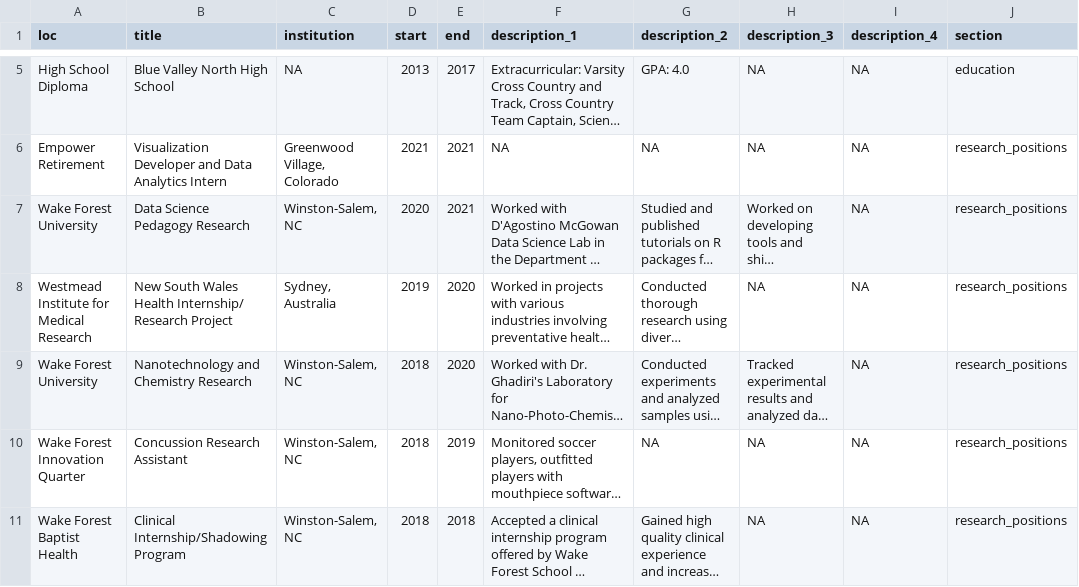
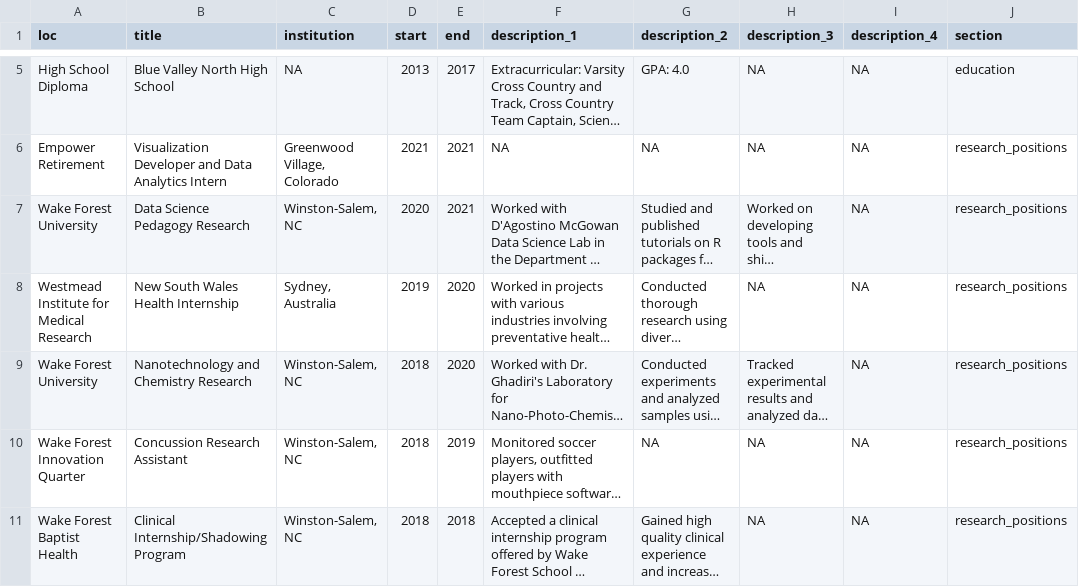
Before and after one commit to hluebbering/live-cv, a CSV file: positions.csv, drawn as a sheet; only a part is shown, gaps mark what is left out; long unchanged cells end in …; the diff names each change by its address in the sheet, - before the commit and + after, or states it on an @@ line.

```diff
--- a/positions.csv
+++ b/positions.csv
-B8 (title): New South Wales Health Internship/ Research Project
+B8 (title): New South Wales Health Internship
```
Also changed, not shown: 3 other files.
